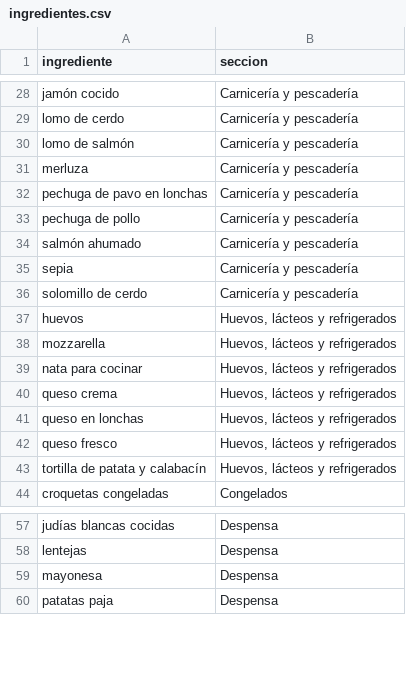
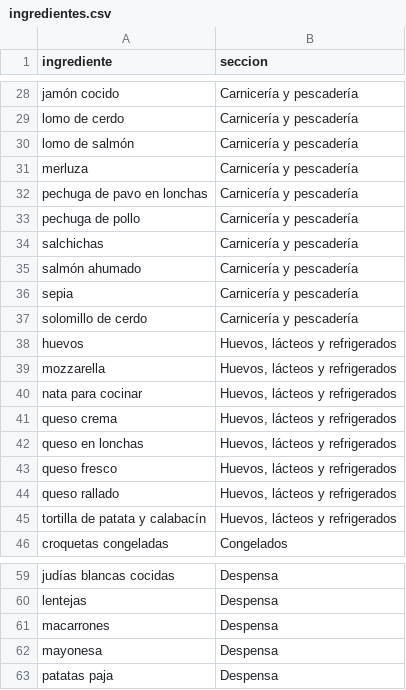
Before and after one commit to diegocalvogit/planificador-comida, a CSV file: datos/ingredientes.csv, drawn as a sheet; only a part is shown, gaps mark what is left out; the diff names each change by its address in the sheet, - before the commit and + after, or states it on an @@ line.

```diff
--- a/datos/ingredientes.csv
+++ b/datos/ingredientes.csv
+row 34: salchichas | Carnicería y pescadería
+row 44: queso rallado | Huevos, lácteos y refrigerados
+row 61: macarrones | Despensa
```
Also changed, not shown: datos/equilibrio.csv, datos/platos-nino.csv, 6 other files.
